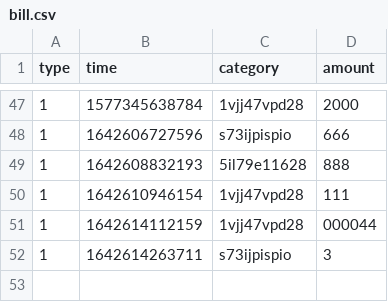
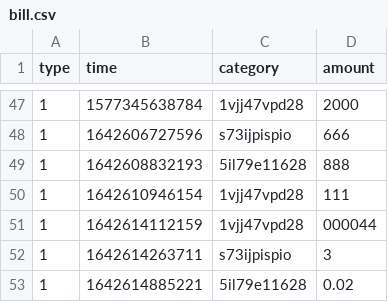
Before and after one commit to YanlongWang/xmind_bill_book, a CSV file: src/server/bill.csv, drawn as a sheet; only a part is shown, gaps mark what is left out.

```diff
--- a/src/server/bill.csv
+++ b/src/server/bill.csv
@@ -52 +52,2 @@ type,time,category,amount
 1,1642614263711,s73ijpispio,3
+1,1642614885221,5il79e11628,0.02
```
Also changed, not shown: 2 other files.
